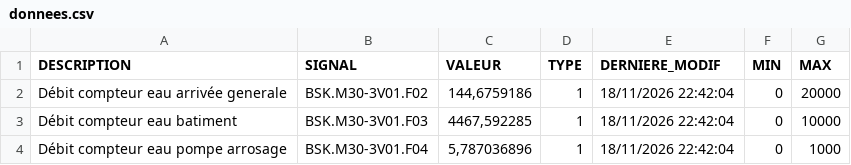
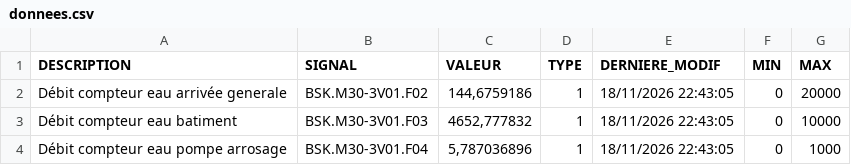
Before and after one commit to asaylani/BSK-On-Line, a CSV file: donnees.csv, drawn as a sheet.

Commit message:
Mise à jour automatique des compteurs

```diff
--- a/donnees.csv
+++ b/donnees.csv
@@ -1,4 +1,4 @@
 DESCRIPTION;SIGNAL;VALEUR;TYPE;DERNIERE_MODIF;MIN;MAX
-Débit compteur eau arrivée generale;BSK.M30-3V01.F02;144,6759186;1;18/11/2026 22:42:04;0;20000
-Débit compteur eau batiment;BSK.M30-3V01.F03;4467,592285;1;18/11/2026 22:42:04;0;10000
-Débit compteur eau pompe arrosage;BSK.M30-3V01.F04;5,787036896;1;18/11/2026 22:42:04;0;1000
+Débit compteur eau arrivée generale;BSK.M30-3V01.F02;144,6759186;1;18/11/2026 22:43:05;0;20000
+Débit compteur eau batiment;BSK.M30-3V01.F03;4652,777832;1;18/11/2026 22:43:05;0;10000
+Débit compteur eau pompe arrosage;BSK.M30-3V01.F04;5,787036896;1;18/11/2026 22:43:05;0;1000
```
